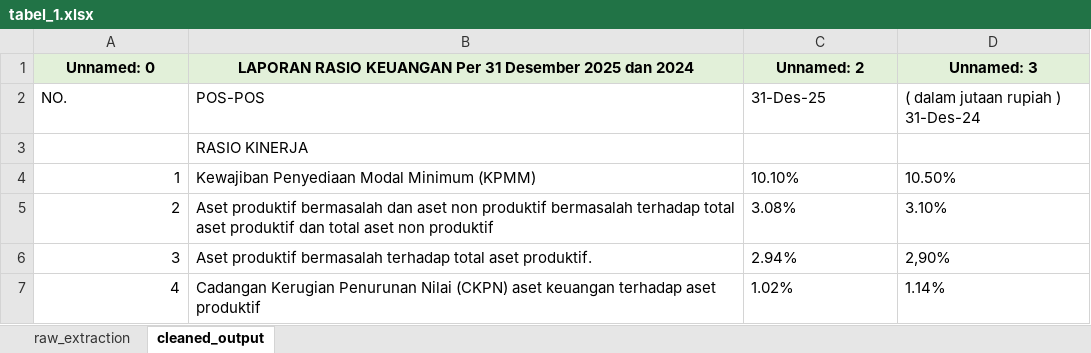
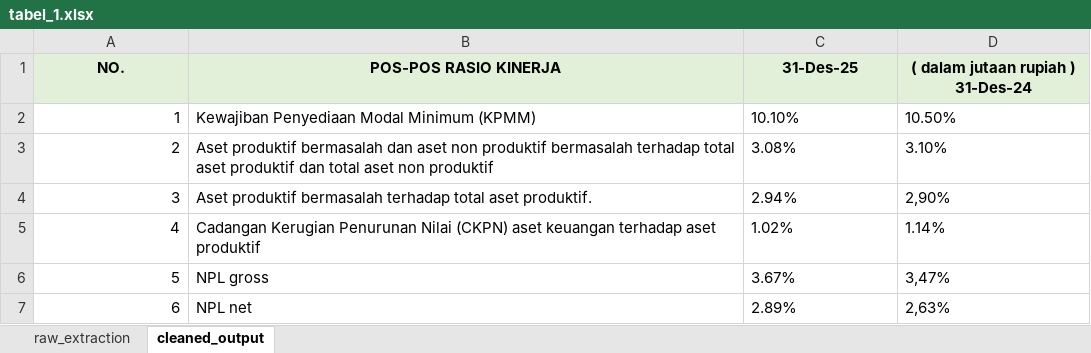
Before and after one commit to cuculum/Percobaan_OCR_Tugas, an Excel workbook: pdf2img/hasil_ekstraksi/table_8/tabel_1.xlsx, sheet cleaned_output, drawn as a sheet; only a part is shown; the shorter side is filled out with more unchanged rows; values as stored, in another font and other column widths than the file's, no borders; removed rows and columns are numbered as before the commit, all else as after; the diff names each change by its address in the sheet, - before the commit and + after, or states it on an @@ line.

```diff
--- a/pdf2img/hasil_ekstraksi/table_8/tabel_1.xlsx (sheet cleaned_output)
+++ b/pdf2img/hasil_ekstraksi/table_8/tabel_1.xlsx (sheet cleaned_output)
-row 1: Unnamed: 0 | LAPORAN RASIO KEUANGAN Per 31 Desember 2025 dan 2024 | Unnamed: 2 | Unnamed: 3
@@ A1:D1 fill: none → #E2F0D9, bold: off → on, alignment: left → center @@
-B1: POS-POS
+B1: POS-POS RASIO KINERJA
-row 3:  | RASIO KINERJA
```
Also changed, not shown: pdf2img/hasil_ekstraksi/table_10/tabel_1.xlsx, pdf2img/hasil_ekstraksi/table_12/tabel_1.xlsx, 11 other files.
